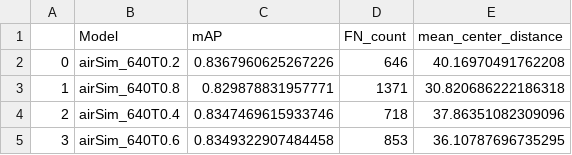
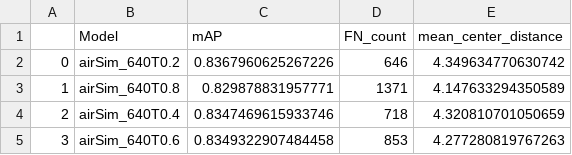
Before and after one commit to Grzetan/DroneDetection_mAP, a CSV file: metrics_lab12.csv, drawn as a sheet.

Commit message:
Generated data from non quadratic formula

```diff
--- a/metrics_lab12.csv
+++ b/metrics_lab12.csv
@@ -1,5 +1,5 @@
 ,Model,mAP,FN_count,mean_center_distance
-0,airSim_640T0.2,0.8367960625267226,646,40.16970491762208
-1,airSim_640T0.8,0.829878831957771,1371,30.820686222186318
-2,airSim_640T0.4,0.8347469615933746,718,37.86351082309096
-3,airSim_640T0.6,0.8349322907484458,853,36.10787696735295
+0,airSim_640T0.2,0.8367960625267226,646,4.349634770630742
+1,airSim_640T0.8,0.829878831957771,1371,4.147633294350589
+2,airSim_640T0.4,0.8347469615933746,718,4.320810701050659
+3,airSim_640T0.6,0.8349322907484458,853,4.277280819767263
```
Also changed, not shown: metrics_lab13.csv, metrics_lab15.csv, 7 other files.
